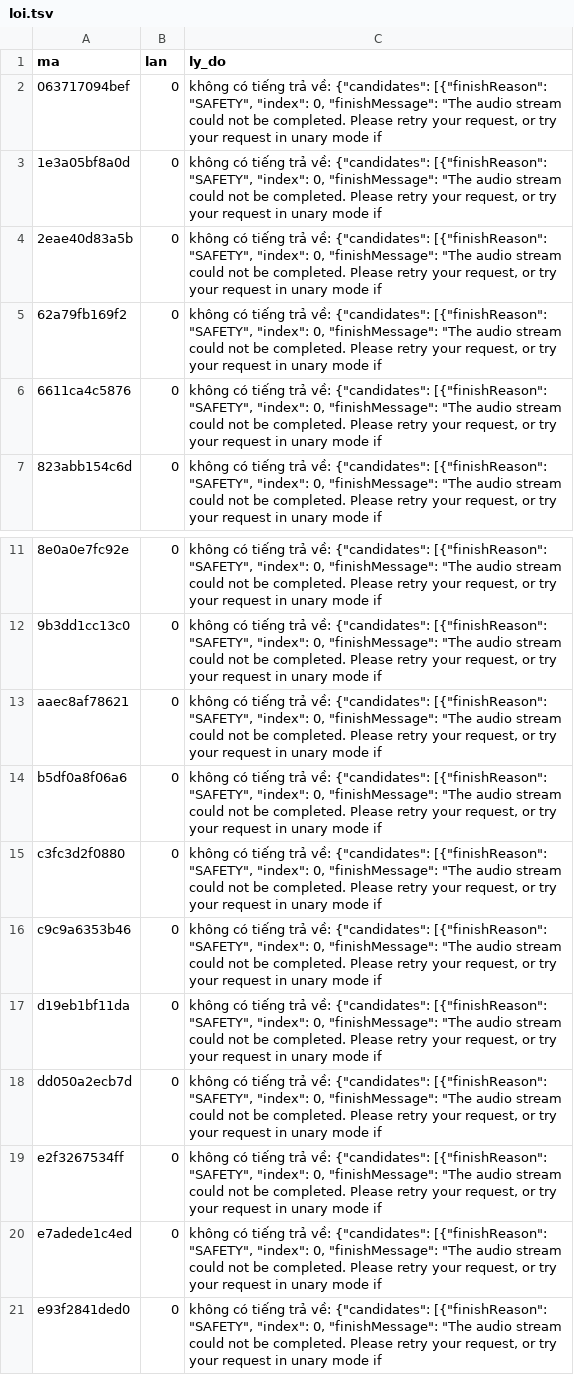
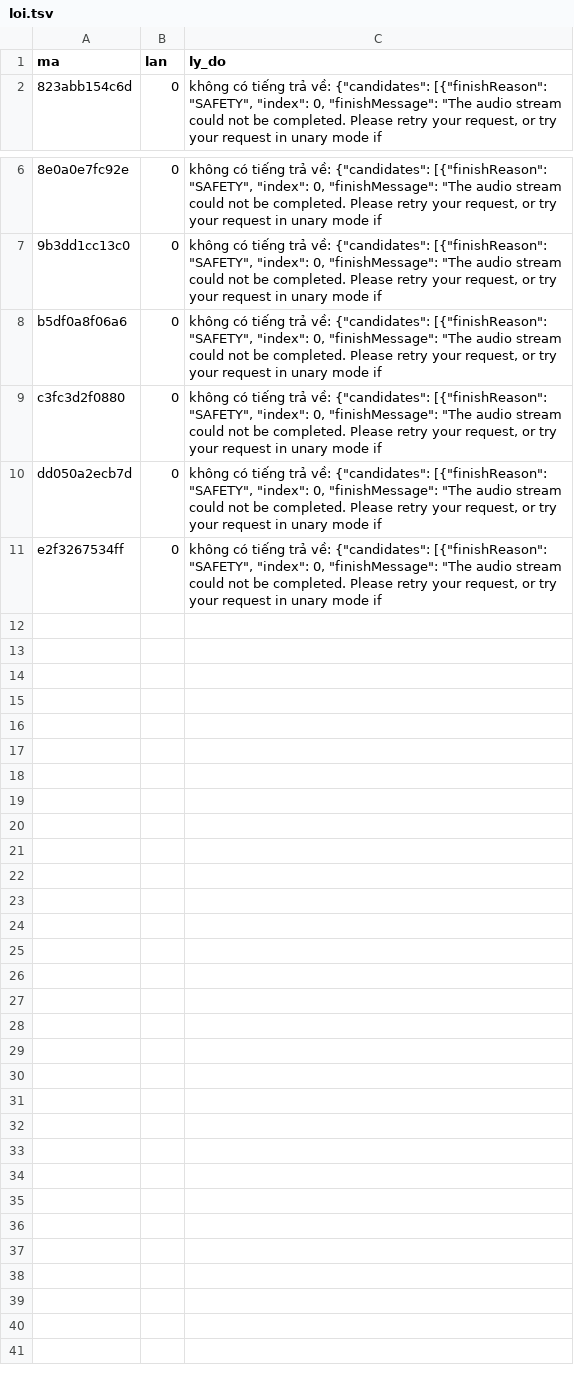
Before and after one commit to CVCEC/vuihoctiengviet, a TSV file: giong-ai/loi.tsv, drawn as a sheet; only a part is shown, gaps mark what is left out.

```diff
--- a/giong-ai/loi.tsv
+++ b/giong-ai/loi.tsv
@@ -1,7 +1,2 @@
 ma	lan	ly_do
-063717094bef	0	không có tiếng trả về: {"candidates": [{"finishReason": "SAFETY", "index": 0, "finishMessage": "The audio stream could not be completed. Please retry your request, or try your request in unary mode if
-1e3a05bf8a0d	0	không có tiếng trả về: {"candidates": [{"finishReason": "SAFETY", "index": 0, "finishMessage": "The audio stream could not be completed. Please retry your request, or try your request in unary mode if
-2eae40d83a5b	0	không có tiếng trả về: {"candidates": [{"finishReason": "SAFETY", "index": 0, "finishMessage": "The audio stream could not be completed. Please retry your request, or try your request in unary mode if
-62a79fb169f2	0	không có tiếng trả về: {"candidates": [{"finishReason": "SAFETY", "index": 0, "finishMessage": "The audio stream could not be completed. Please retry your request, or try your request in unary mode if
-6611ca4c5876	0	không có tiếng trả về: {"candidates": [{"finishReason": "SAFETY", "index": 0, "finishMessage": "The audio stream could not be completed. Please retry your request, or try your request in unary mode if
 823abb154c6d	0	không có tiếng trả về: {"candidates": [{"finishReason": "SAFETY", "index": 0, "finishMessage": "The audio stream could not be completed. Please retry your request, or try your request in unary mode if
@@ -12,10 +7,5 @@ ma	lan	ly_do
 9b3dd1cc13c0	0	không có tiếng trả về: {"candidates": [{"finishReason": "SAFETY", "index": 0, "finishMessage": "The audio stream could not be completed. Please retry your request, or try your request in unary mode if
-aaec8af78621	0	không có tiếng trả về: {"candidates": [{"finishReason": "SAFETY", "index": 0, "finishMessage": "The audio stream could not be completed. Please retry your request, or try your request in unary mode if
 b5df0a8f06a6	0	không có tiếng trả về: {"candidates": [{"finishReason": "SAFETY", "index": 0, "finishMessage": "The audio stream could not be completed. Please retry your request, or try your request in unary mode if
 c3fc3d2f0880	0	không có tiếng trả về: {"candidates": [{"finishReason": "SAFETY", "index": 0, "finishMessage": "The audio stream could not be completed. Please retry your request, or try your request in unary mode if
-c9c9a6353b46	0	không có tiếng trả về: {"candidates": [{"finishReason": "SAFETY", "index": 0, "finishMessage": "The audio stream could not be completed. Please retry your request, or try your request in unary mode if
-d19eb1bf11da	0	không có tiếng trả về: {"candidates": [{"finishReason": "SAFETY", "index": 0, "finishMessage": "The audio stream could not be completed. Please retry your request, or try your request in unary mode if
 dd050a2ecb7d	0	không có tiếng trả về: {"candidates": [{"finishReason": "SAFETY", "index": 0, "finishMessage": "The audio stream could not be completed. Please retry your request, or try your request in unary mode if
 e2f3267534ff	0	không có tiếng trả về: {"candidates": [{"finishReason": "SAFETY", "index": 0, "finishMessage": "The audio stream could not be completed. Please retry your request, or try your request in unary mode if
-e7adede1c4ed	0	không có tiếng trả về: {"candidates": [{"finishReason": "SAFETY", "index": 0, "finishMessage": "The audio stream could not be completed. Please retry your request, or try your request in unary mode if
-e93f2841ded0	0	không có tiếng trả về: {"candidates": [{"finishReason": "SAFETY", "index": 0, "finishMessage": "The audio stream could not be completed. Please retry your request, or try your request in unary mode if
```
Also changed, not shown: 2 other files.
